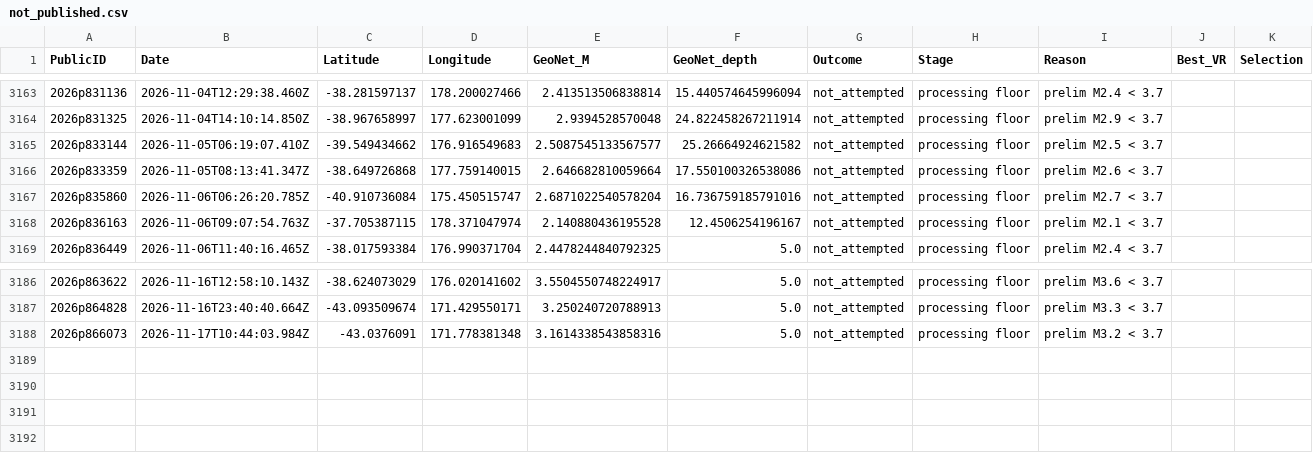
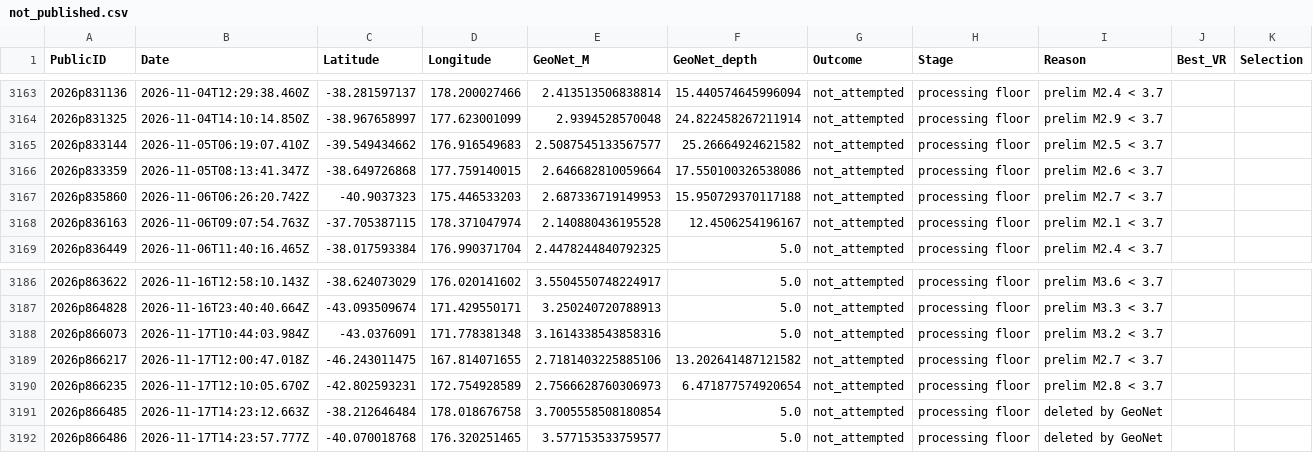
Before and after one commit to Dani-Lindsay/auto_tdmt_NZ, a CSV file: not_published.csv, drawn as a sheet; only a part is shown, gaps mark what is left out.

```diff
--- a/not_published.csv
+++ b/not_published.csv
@@ -3166,3 +3166,3 @@ PublicID,Date,Latitude,Longitude,GeoNet_M,GeoNet_depth,Outcome,Stage,Reason,Best
 2026p833359,2026-11-05T08:13:41.347Z,-38.649726868,177.759140015,2.646682810059664,17.550100326538086,not_attempted,processing floor,prelim M2.6 < 3.7,,
-2026p835860,2026-11-06T06:26:20.785Z,-40.910736084,175.450515747,2.6871022540578204,16.736759185791016,not_attempted,processing floor,prelim M2.7 < 3.7,,
+2026p835860,2026-11-06T06:26:20.742Z,-40.9037323,175.446533203,2.687336719149953,15.950729370117188,not_attempted,processing floor,prelim M2.7 < 3.7,,
 2026p836163,2026-11-06T09:07:54.763Z,-37.705387115,178.371047974,2.140880436195528,12.4506254196167,not_attempted,processing floor,prelim M2.1 < 3.7,,
@@ -3188 +3188,5 @@ PublicID,Date,Latitude,Longitude,GeoNet_M,GeoNet_depth,Outcome,Stage,Reason,Best
 2026p866073,2026-11-17T10:44:03.984Z,-43.0376091,171.778381348,3.1614338543858316,5.0,not_attempted,processing floor,prelim M3.2 < 3.7,,
+2026p866217,2026-11-17T12:00:47.018Z,-46.243011475,167.814071655,2.7181403225885106,13.202641487121582,not_attempted,processing floor,prelim M2.7 < 3.7,,
+2026p866235,2026-11-17T12:10:05.670Z,-42.802593231,172.754928589,2.7566628760306973,6.471877574920654,not_attempted,processing floor,prelim M2.8 < 3.7,,
+2026p866485,2026-11-17T14:23:12.663Z,-38.212646484,178.018676758,3.7005558508180854,5.0,not_attempted,processing floor,deleted by GeoNet,,
+2026p866486,2026-11-17T14:23:57.777Z,-40.070018768,176.320251465,3.577153533759577,5.0,not_attempted,processing floor,deleted by GeoNet,,
```
